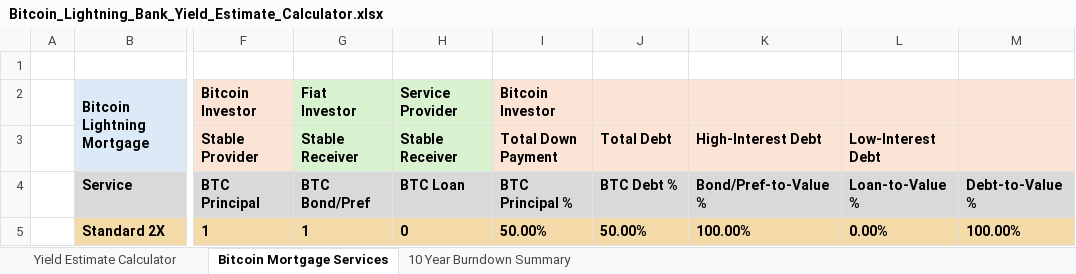
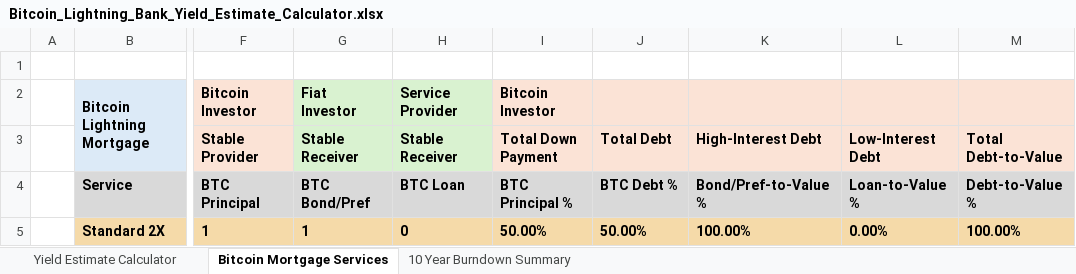
Before and after one commit to Kyle-Hutchinson/Lightning-Bank-Case-Study, an Excel workbook: Bitcoin_Lightning_Bank_Yield_Estimate_Calculator.xlsx, sheet Bitcoin Mortgage Services, drawn as a sheet; only a part is shown, gaps mark what is left out; values as stored, in another font and other column widths than the file's, no borders; the diff names each change by its address in the sheet, - before the commit and + after, or states it on an @@ line.

```diff
--- a/Bitcoin_Lightning_Bank_Yield_Estimate_Calculator.xlsx (sheet Bitcoin Mortgage Services)
+++ b/Bitcoin_Lightning_Bank_Yield_Estimate_Calculator.xlsx (sheet Bitcoin Mortgage Services)
-M3: (empty)
+M3: Total Debt-to-Value
```
Also changed, not shown: sheet Yield Estimate Calculator, formulas that keep their value.
